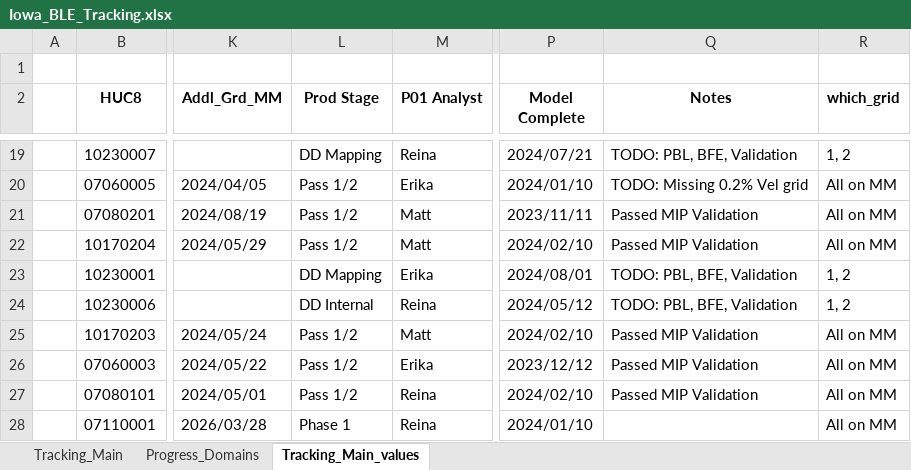
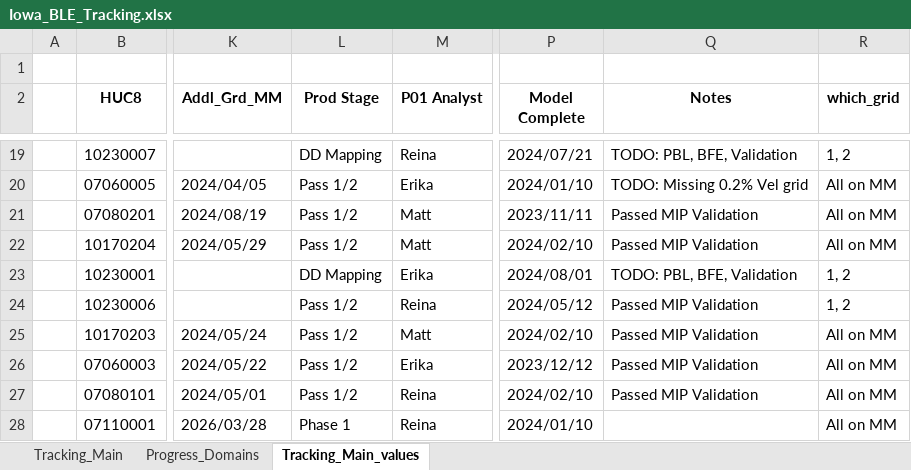
Before and after one commit to t968rs/IA_BLE_tracking, an Excel workbook: data/tables/Iowa_BLE_Tracking.xlsx, sheet Tracking_Main_values, drawn as a sheet; only a part is shown, gaps mark what is left out; values as stored, in another font and other column widths than the file's, no borders; the diff names each change by its address in the sheet, - before the commit and + after, or states it on an @@ line.

```diff
--- a/data/tables/Iowa_BLE_Tracking.xlsx (sheet Tracking_Main_values)
+++ b/data/tables/Iowa_BLE_Tracking.xlsx (sheet Tracking_Main_values)
-L24 (Prod Stage): DD Internal
+L24 (Prod Stage): Pass 1/2
-Q24 (Notes): TODO: PBL, BFE, Validation
+Q24 (Notes): Passed MIP Validation
```
Also changed, not shown: 3 other files.
